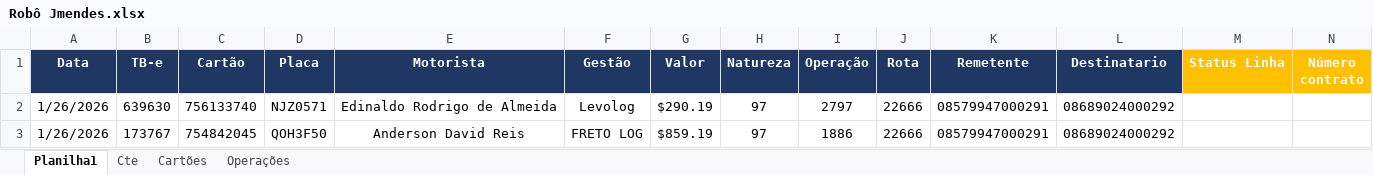
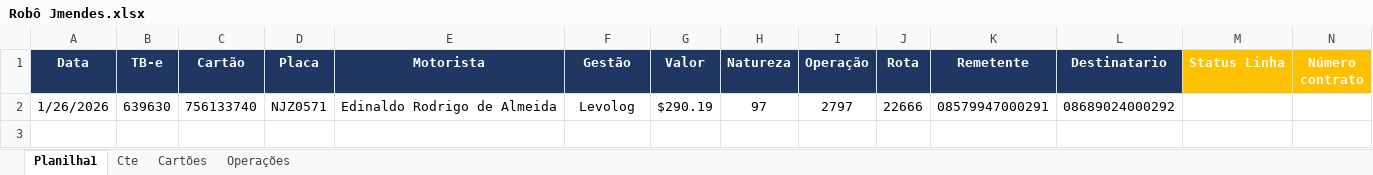
Before and after one commit to Orietnom/KMM, an Excel workbook: excel_files/Robô Jmendes.xlsx, sheet Planilha1, drawn as a sheet; only a part is shown; values as stored, in another font and other column widths than the file's, no borders; rows hold the shown columns only; the diff names each change by its address in the sheet, - before the commit and + after, or states it on an @@ line.

```diff
--- a/excel_files/Robô Jmendes.xlsx (sheet Planilha1)
+++ b/excel_files/Robô Jmendes.xlsx (sheet Planilha1)
-row 3: 1/26/2026 | 173767 | 754842045 | QOH3F50 | Anderson David Reis | FRETO LOG | $859.19 | 97 | 1886 | 22666 | 08579947000291 | 08689024000292
```
Also changed, not shown: 6 other files.
